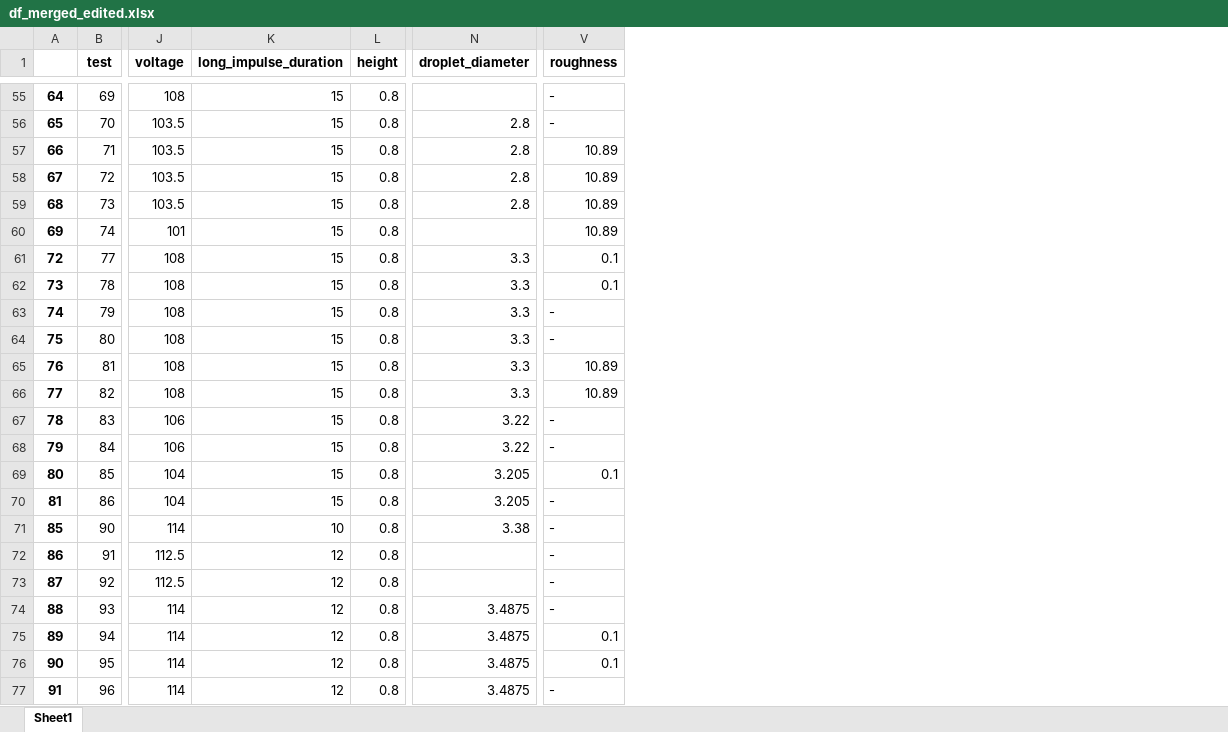
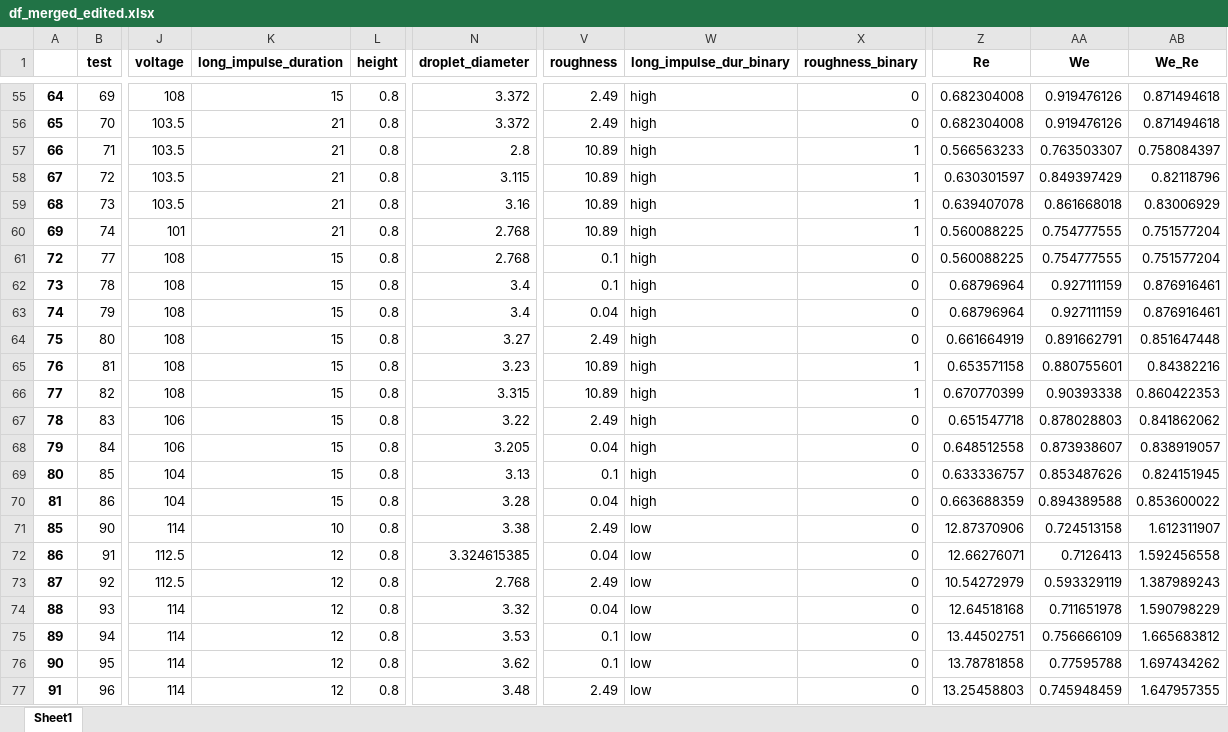
Before and after one commit to mvulf/drop-wall-impact-ml-prediction, an Excel workbook: data/df_merged_edited.xlsx, sheet Sheet1, drawn as a sheet; only a part is shown, gaps mark what is left out; values as stored, in another font and other column widths than the file's, no borders; the diff covers the shown part only; the diff names each change by its address in the sheet, - before the commit and + after, or states it on an @@ line.

```diff
--- a/data/df_merged_edited.xlsx (sheet Sheet1)
+++ b/data/df_merged_edited.xlsx (sheet Sheet1)
+column W (long_impulse_dur_binary), rows 55-77: high | high | high | high | high | high | high | high | high | high | high | high | high | high | high | high | low | low | low | low | low | low | low
+column X (roughness_binary), rows 55-77: 0 | 0 | 1 | 1 | 1 | 1 | 0 | 0 | 0 | 0 | 1 | 1 | 0 | 0 | 0 | 0 | 0 | 0 | 0 | 0 | 0 | 0 | 0
+column Z (Re), rows 55-77: 0.682304008 | 0.682304008 | 0.566563233 | 0.630301597 | 0.639407078 | 0.560088225 | 0.560088225 | 0.68796964 | 0.68796964 | 0.661664919 | 0.653571158 | 0.670770399 | 0.651547718 | 0.648512558 | 0.633336757 | 0.663688359 | 12.87370906 | 12.66276071 | 10.54272979 | 12.64518168 | 13.44502751 | 13.78781858 | 13.25458803
+column AA (We), rows 55-77: 0.919476126 | 0.919476126 | 0.763503307 | 0.849397429 | 0.861668018 | 0.754777555 | 0.754777555 | 0.927111159 | 0.927111159 | 0.891662791 | 0.880755601 | 0.90393338 | 0.878028803 | 0.873938607 | 0.853487626 | 0.894389588 | 0.724513158 | 0.7126413 | 0.593329119 | 0.711651978 | 0.756666109 | 0.77595788 | 0.745948459
+column AB (We_Re), rows 55-77: 0.871494618 | 0.871494618 | 0.758084397 | 0.82118796 | 0.83006929 | 0.751577204 | 0.751577204 | 0.876916461 | 0.876916461 | 0.851647448 | 0.84382216 | 0.860422353 | 0.841862062 | 0.838919057 | 0.824151945 | 0.853600022 | 1.612311907 | 1.592456558 | 1.387989243 | 1.590798229 | 1.665683812 | 1.697434262 | 1.647957355
-N55 (droplet_diameter): (empty)
+N55 (droplet_diameter): 3.372
-V55:V56 (roughness): -
+V55:V56 (roughness): 2.49
-K56:K60 (long_impulse_duration): 15
+K56:K60 (long_impulse_duration): 21
-N56 (droplet_diameter): 2.8
+N56 (droplet_diameter): 3.372
-N58 (droplet_diameter): 2.8
+N58 (droplet_diameter): 3.115
-N59 (droplet_diameter): 2.8
+N59 (droplet_diameter): 3.16
-N60 (droplet_diameter): (empty)
+N60 (droplet_diameter): 2.768
-N61 (droplet_diameter): 3.3
+N61 (droplet_diameter): 2.768
-N62:N63 (droplet_diameter): 3.3
+N62:N63 (droplet_diameter): 3.4
-V63 (roughness): -
+V63 (roughness): 0.04
-N64 (droplet_diameter): 3.3
+N64 (droplet_diameter): 3.27
-V64 (roughness): -
+V64 (roughness): 2.49
-N65 (droplet_diameter): 3.3
+N65 (droplet_diameter): 3.23
-N66 (droplet_diameter): 3.3
+N66 (droplet_diameter): 3.315
-V67 (roughness): -
+V67 (roughness): 2.49
-N68 (droplet_diameter): 3.22
+N68 (droplet_diameter): 3.205
-V68 (roughness): -
+V68 (roughness): 0.04
-N69 (droplet_diameter): 3.205
+N69 (droplet_diameter): 3.13
-N70 (droplet_diameter): 3.205
+N70 (droplet_diameter): 3.28
-V70 (roughness): -
+V70 (roughness): 0.04
-V71 (roughness): -
+V71 (roughness): 2.49
-N72 (droplet_diameter): (empty)
+N72 (droplet_diameter): 3.324615385
-V72 (roughness): -
+V72 (roughness): 0.04
-N73 (droplet_diameter): (empty)
+N73 (droplet_diameter): 2.768
-V73 (roughness): -
+V73 (roughness): 2.49
-N74 (droplet_diameter): 3.4875
+N74 (droplet_diameter): 3.32
-V74 (roughness): -
+V74 (roughness): 0.04
-N75 (droplet_diameter): 3.4875
+N75 (droplet_diameter): 3.53
-N76 (droplet_diameter): 3.4875
+N76 (droplet_diameter): 3.62
-N77 (droplet_diameter): 3.4875
+N77 (droplet_diameter): 3.48
-V77 (roughness): -
+V77 (roughness): 2.49
```
Also changed, not shown: 521 edited cells elsewhere in this sheet, data/df_merged.xlsx, 7 other files.
